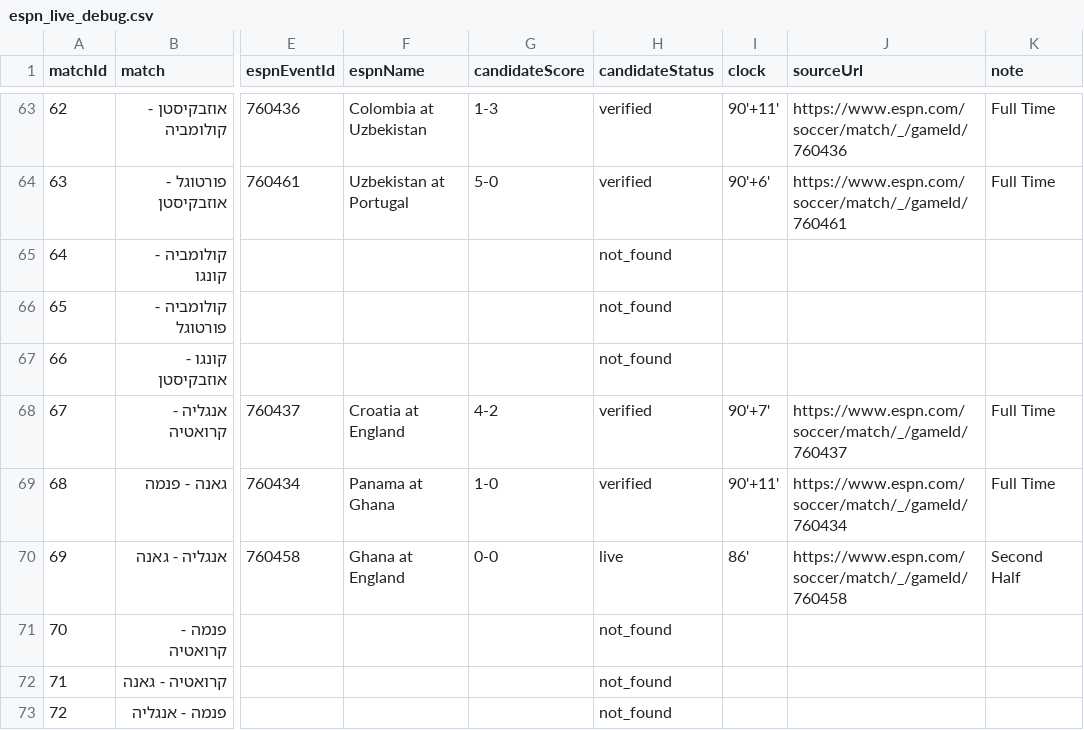
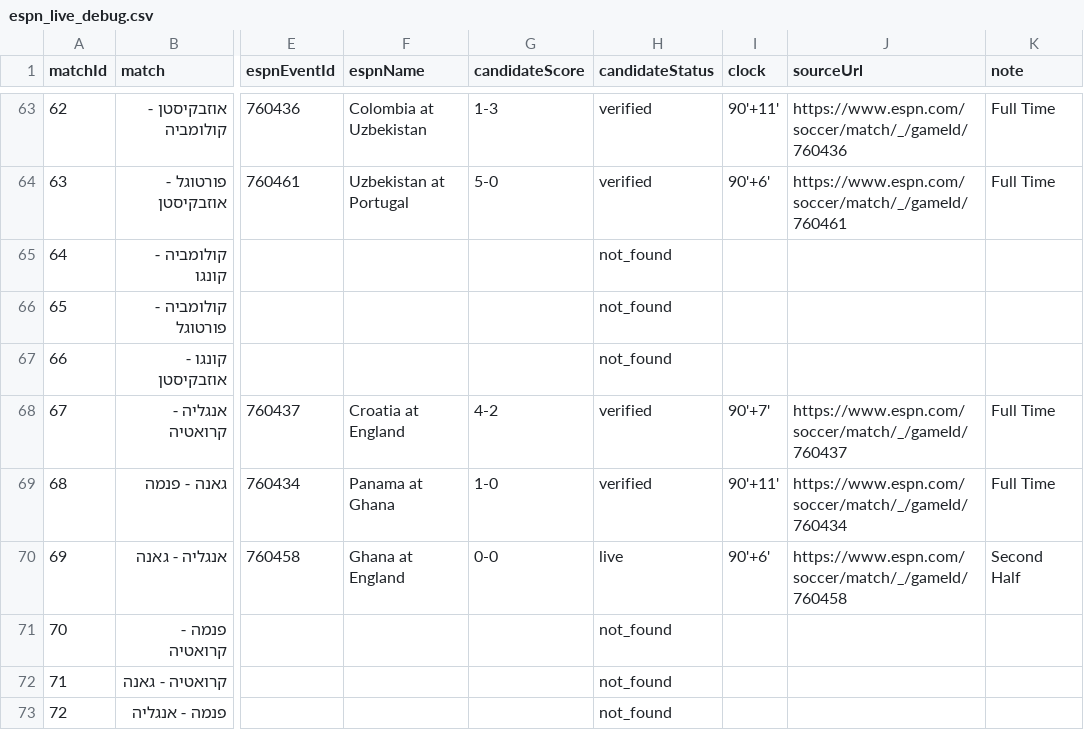
Before and after one commit to efikatash/worldcup-dashboard-2026, a CSV file: espn_live_debug.csv, drawn as a sheet; only a part is shown, gaps mark what is left out; the diff names each change by its address in the sheet, - before the commit and + after, or states it on an @@ line.

Commit message:
Live auto-update dashboard data

```diff
--- a/espn_live_debug.csv
+++ b/espn_live_debug.csv
-I70 (clock): 86'
+I70 (clock): 90'+6'
```
Also changed, not shown: 4 other files.
